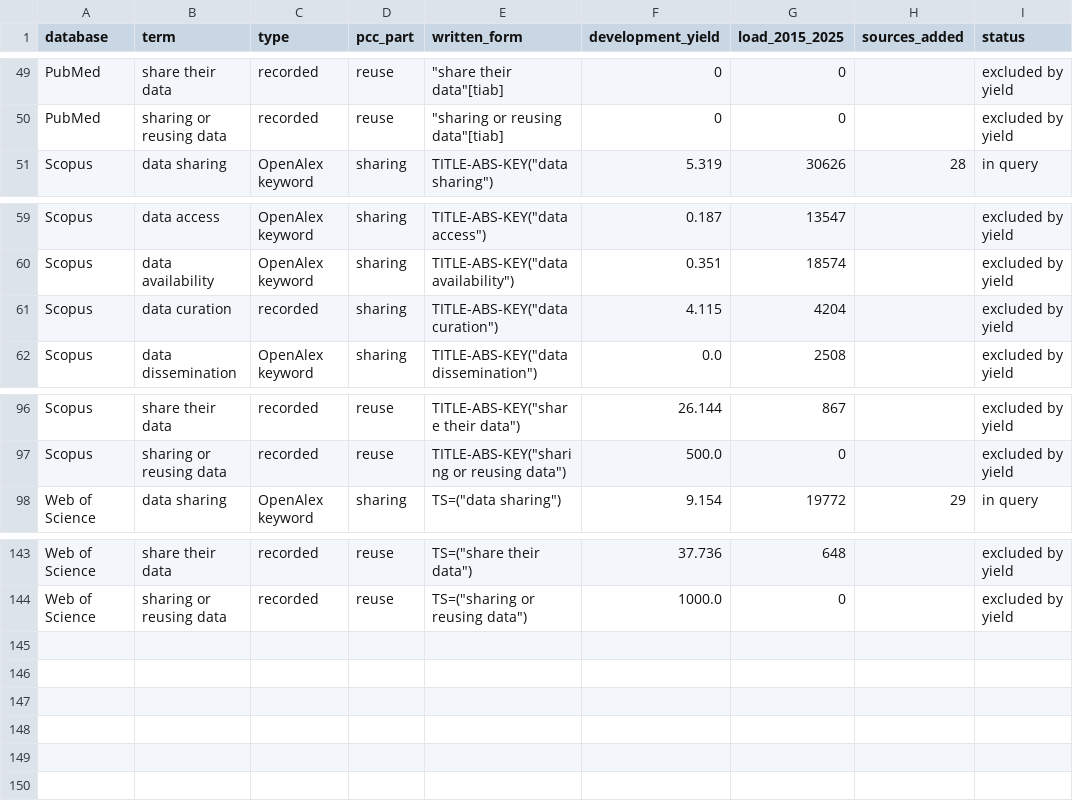
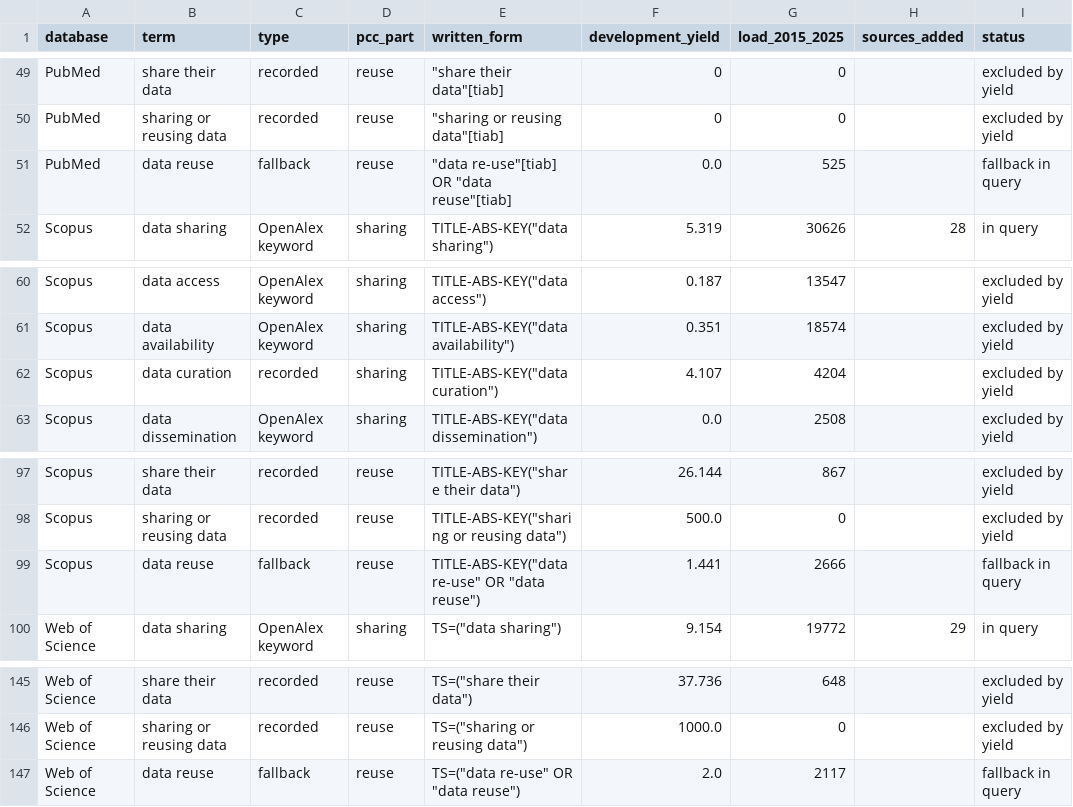
Before and after one commit to zackbatist/RDS-Review, a CSV file: data/raw/search-development/term_results.csv, drawn as a sheet; only a part is shown, gaps mark what is left out.

Commit message:
Rerun step 3 with the reuse terms: final queries for PubMed, Scopus and Web of Science
PubMed: "data sharing" OR "shared data" OR "data re-use" OR "data reuse", load 8,824, eligible test coverage 0.83.
Scopus: "data sharing" OR "make the data and code available" OR "make data available" OR "data re-use" OR "data reuse", load 33,089, eligible test coverage 0.83.
Web of Science: the same terms, load 21,721, eligible test coverage 0.74.
query_tests.csv, term_results.csv, query_misses.csv, the query runs, loads, consoles and precision samples for all three databases.

```diff
--- a/data/raw/search-development/term_results.csv
+++ b/data/raw/search-development/term_results.csv
@@ -50,2 +50,3 @@ PubMed,share their data,recorded,reuse,"""share their data""[tiab]",0,0,,exclude
 PubMed,sharing or reusing data,recorded,reuse,"""sharing or reusing data""[tiab]",0,0,,excluded by yield
+PubMed,data reuse,fallback,reuse,"""data re-use""[tiab] OR ""data reuse""[tiab]",0.0,525,,fallback in query
 Scopus,data sharing,OpenAlex keyword,sharing,"TITLE-ABS-KEY(""data sharing"")",5.319,30626,28,in query
@@ -60,3 +61,3 @@ Scopus,data access,OpenAlex keyword,sharing,"TITLE-ABS-KEY(""data access"")",0.1
 Scopus,data availability,OpenAlex keyword,sharing,"TITLE-ABS-KEY(""data availability"")",0.351,18574,,excluded by yield
-Scopus,data curation,recorded,sharing,"TITLE-ABS-KEY(""data curation"")",4.115,4204,,excluded by yield
+Scopus,data curation,recorded,sharing,"TITLE-ABS-KEY(""data curation"")",4.107,4204,,excluded by yield
 Scopus,data dissemination,OpenAlex keyword,sharing,"TITLE-ABS-KEY(""data dissemination"")",0.0,2508,,excluded by yield
@@ -97,2 +98,3 @@ Scopus,share their data,recorded,reuse,"TITLE-ABS-KEY(""share their data"")",26.
 Scopus,sharing or reusing data,recorded,reuse,"TITLE-ABS-KEY(""sharing or reusing data"")",500.0,0,,excluded by yield
+Scopus,data reuse,fallback,reuse,"TITLE-ABS-KEY(""data re-use"" OR ""data reuse"")",1.441,2666,,fallback in query
 Web of Science,data sharing,OpenAlex keyword,sharing,"TS=(""data sharing"")",9.154,19772,29,in query
@@ -144 +146,2 @@ Web of Science,share their data,recorded,reuse,"TS=(""share their data"")",37.73
 Web of Science,sharing or reusing data,recorded,reuse,"TS=(""sharing or reusing data"")",1000.0,0,,excluded by yield
+Web of Science,data reuse,fallback,reuse,"TS=(""data re-use"" OR ""data reuse"")",2.0,2117,,fallback in query
```
Also changed, not shown: data/raw/search-development/precision_sample_scopus.csv, data/raw/search-development/query_runs_pubmed.csv, 14 other files.
